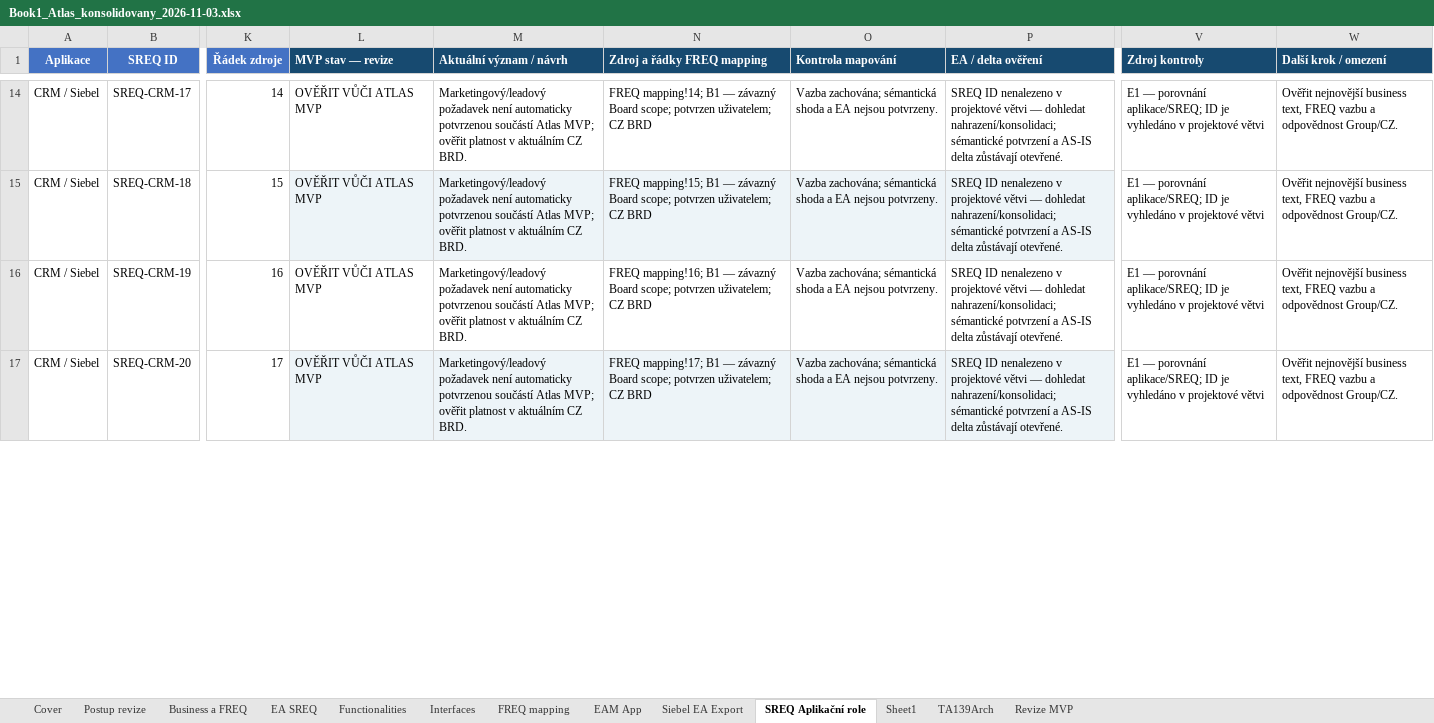
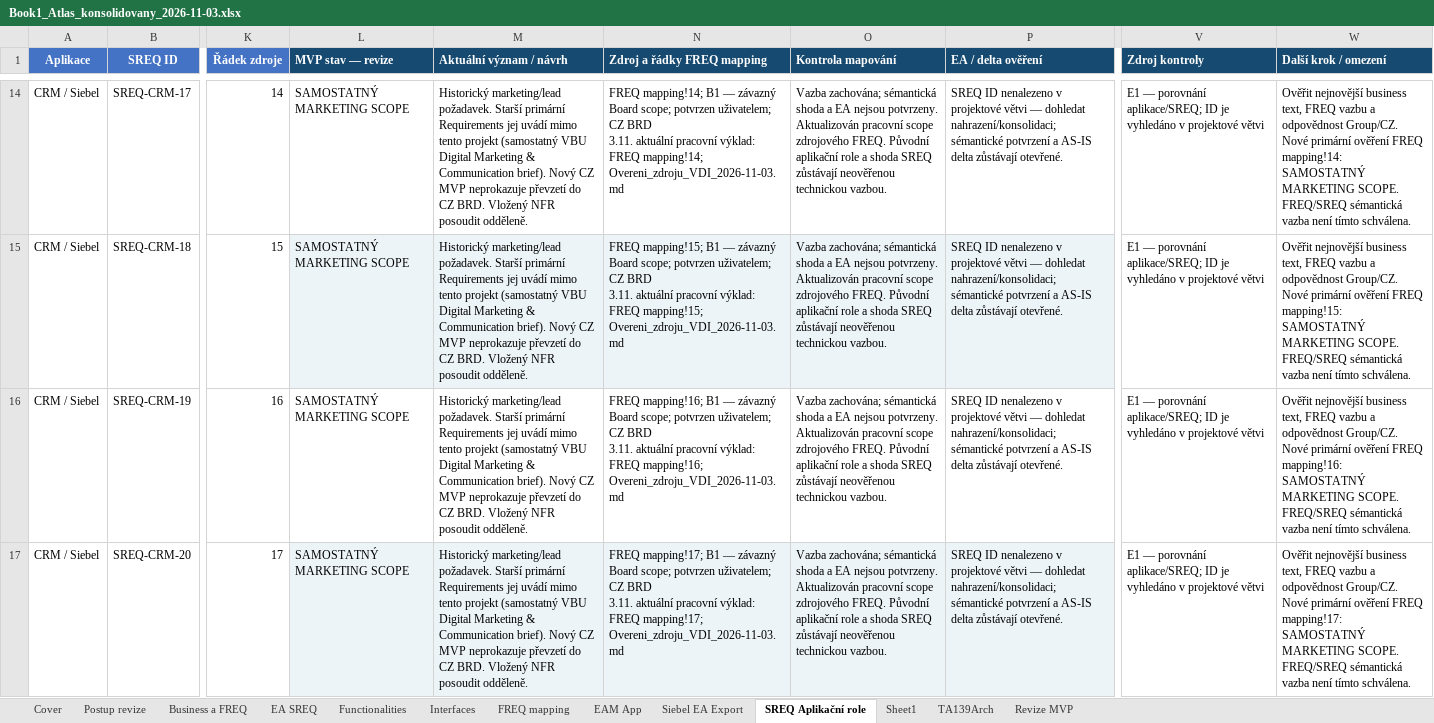
Before and after one commit to zsery/zsery, an Excel workbook: atlas-work/outputs/Book1_2026-11-03/Book1_Atlas_konsolidovany_2026-11-03.xlsx, sheet SREQ Aplikační role, drawn as a sheet; only a part is shown, gaps mark what is left out; values as stored, in another font and other column widths than the file's, no borders; conditional formats and table styles not drawn; ↵ is a line break in a cell; the diff covers the shown part only; the diff names each change by its address in the sheet, - before the commit and + after, or states it on an @@ line.

```diff
--- a/atlas-work/outputs/Book1_2026-11-03/Book1_Atlas_konsolidovany_2026-11-03.xlsx (sheet SREQ Aplikační role)
+++ b/atlas-work/outputs/Book1_2026-11-03/Book1_Atlas_konsolidovany_2026-11-03.xlsx (sheet SREQ Aplikační role)
-L14:L17 (MVP stav — revize): OVĚŘIT VŮČI ATLAS MVP
+L14:L17 (MVP stav — revize): SAMOSTATNÝ MARKETING SCOPE
-M14:M17 (Aktuální význam / návrh): Marketingový/leadový požadavek není automaticky potvrzenou součástí Atlas MVP; ověřit platnost v aktuálním CZ BRD.
+M14:M17 (Aktuální význam / návrh): Historický marketing/lead požadavek. Starší primární Requirements jej uvádí mimo tento projekt (samostatný VBU Digital Marketing & Communication brief). Nový CZ MVP neprokazuje převzetí do CZ BRD. Vložený NFR posoudit odděleně.
-N14 (Zdroj a řádky FREQ mapping): …CZ BRD
+N14 (Zdroj a řádky FREQ mapping): …CZ BRD ↵ 3.11. aktuální pracovní výklad: FREQ mapping!14; Overeni_zdroju_VDI_2026-11-03.md
-O14:O17 (Kontrola mapování): …nejsou potvrzeny.
+O14:O17 (Kontrola mapování): …nejsou potvrzeny. ↵ Aktualizován pracovní scope zdrojového FREQ. Původní aplikační role a shoda SREQ zůstávají neověřenou technickou vazbou.
-W14 (Další krok / omezení): …odpovědnost Group/CZ.
+W14 (Další krok / omezení): …odpovědnost Group/CZ. ↵ Nové primární ověření FREQ mapping!14: SAMOSTATNÝ MARKETING SCOPE. FREQ/SREQ sémantická vazba není tímto schválena.
-N15 (Zdroj a řádky FREQ mapping): …CZ BRD
+N15 (Zdroj a řádky FREQ mapping): …CZ BRD ↵ 3.11. aktuální pracovní výklad: FREQ mapping!15; Overeni_zdroju_VDI_2026-11-03.md
-W15 (Další krok / omezení): …odpovědnost Group/CZ.
+W15 (Další krok / omezení): …odpovědnost Group/CZ. ↵ Nové primární ověření FREQ mapping!15: SAMOSTATNÝ MARKETING SCOPE. FREQ/SREQ sémantická vazba není tímto schválena.
-N16 (Zdroj a řádky FREQ mapping): …CZ BRD
+N16 (Zdroj a řádky FREQ mapping): …CZ BRD ↵ 3.11. aktuální pracovní výklad: FREQ mapping!16; Overeni_zdroju_VDI_2026-11-03.md
-W16 (Další krok / omezení): …odpovědnost Group/CZ.
+W16 (Další krok / omezení): …odpovědnost Group/CZ. ↵ Nové primární ověření FREQ mapping!16: SAMOSTATNÝ MARKETING SCOPE. FREQ/SREQ sémantická vazba není tímto schválena.
-N17 (Zdroj a řádky FREQ mapping): …CZ BRD
+N17 (Zdroj a řádky FREQ mapping): …CZ BRD ↵ 3.11. aktuální pracovní výklad: FREQ mapping!17; Overeni_zdroju_VDI_2026-11-03.md
-W17 (Další krok / omezení): …odpovědnost Group/CZ.
+W17 (Další krok / omezení): …odpovědnost Group/CZ. ↵ Nové primární ověření FREQ mapping!17: SAMOSTATNÝ MARKETING SCOPE. FREQ/SREQ sémantická vazba není tímto schválena.
```
Also changed, not shown: 920 edited cells elsewhere in this sheet, sheet Business a FREQ, sheet FREQ mapping, sheet EA SREQ, sheet Postup revize, sheet Functionalities, sheet Revize MVP, 1 more sheet, hidden cells, 19 other files.
